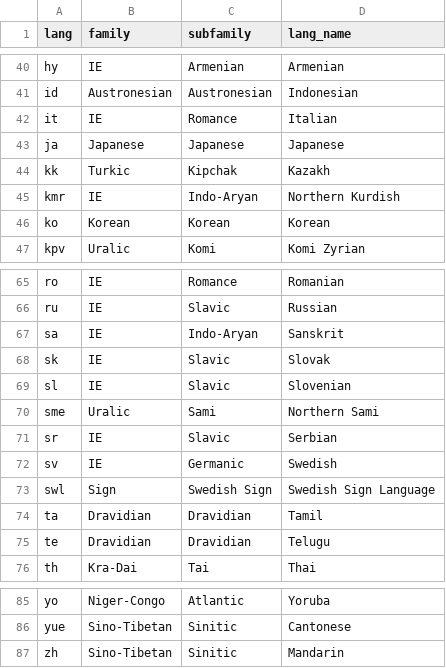
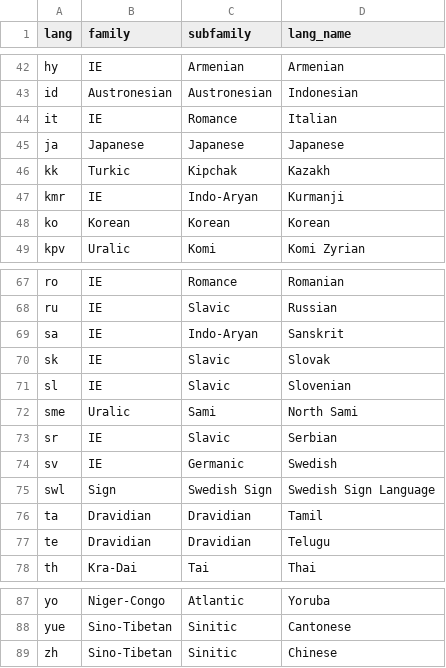
Before and after one commit to Futrell/cliqs, a CSV file: typology3.csv, drawn as a sheet; only a part is shown, gaps mark what is left out; the diff covers the shown part only.

```diff
--- a/typology3.csv
+++ b/typology3.csv
@@ -44,3 +46,3 @@
 "kk","Turkic","Kipchak","Kazakh"
-"kmr","IE","Indo-Aryan","Northern Kurdish"
+"kmr","IE","Indo-Aryan","Kurmanji"
 "ko","Korean","Korean","Korean"
@@ -69,3 +71,3 @@
 "sl","IE","Slavic","Slovenian"
-"sme","Uralic","Sami","Northern Sami"
+"sme","Uralic","Sami","North Sami"
 "sr","IE","Slavic","Serbian"
@@ -86,2 +88,2 @@
 "yue","Sino-Tibetan","Sinitic","Cantonese"
-"zh","Sino-Tibetan","Sinitic","Mandarin"
+"zh","Sino-Tibetan","Sinitic","Chinese"
```
Also changed, not shown: 2 added rows and 7 edited cells elsewhere in this file.
